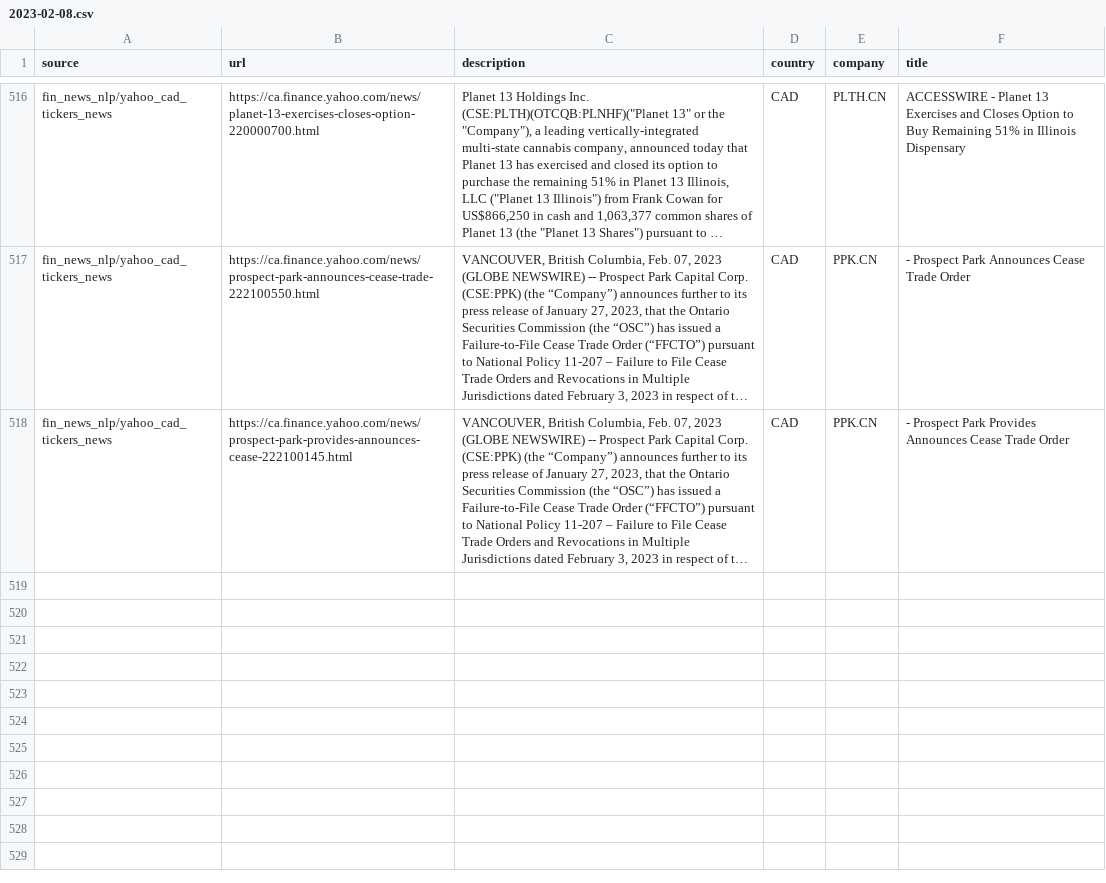
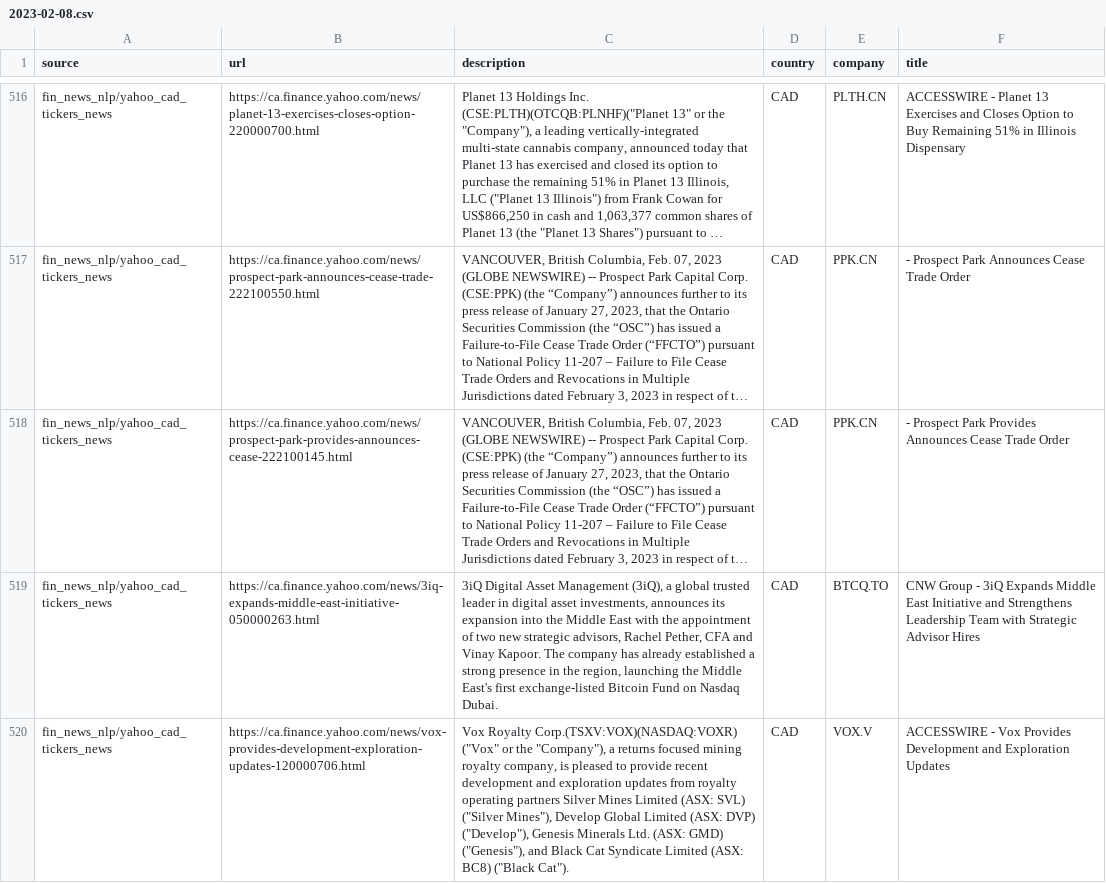
Before and after one commit to dli-invest/reccomendation-engine, a CSV file: ref/training/2023-02-08.csv, drawn as a sheet; only a part is shown, gaps mark what is left out; long unchanged cells end in …; the diff names each change by its address in the sheet, - before the commit and + after, or states it on an @@ line.

```diff
--- a/ref/training/2023-02-08.csv
+++ b/ref/training/2023-02-08.csv
+row 519: fin_news_nlp/yahoo_cad_tickers_news | https://ca.finance.yahoo.com/news/3iq-expands-middle-east-initiative-050000263.html | 3iQ Digital Asset Management (3iQ), a global trusted leader in digital asset investments, announces its expansion into the Middle East with the appointment of two new strategic advisors, Rachel Pether, CFA and Vinay Kapoor. The company has already established a strong presence in the region, launching the Middle East's first exchange-listed Bitcoin Fund on Nasdaq Dubai. | CAD | BTCQ.TO | CNW Group - 3iQ Expands Middle East Initiative and Strengthens Leadership Team with Strategic Advisor Hires
+row 520: fin_news_nlp/yahoo_cad_tickers_news | https://ca.finance.yahoo.com/news/vox-provides-development-exploration-updates-120000706.html | Vox Royalty Corp.(TSXV:VOX)(NASDAQ:VOXR) ("Vox" or the "Company"), a returns focused mining royalty company, is pleased to provide recent development and exploration updates from royalty operating partners Silver Mines Limited (ASX: SVL) ("Silver Mines"), Develop Global Limited (ASX: DVP) ("Develop"), Genesis Minerals Ltd. (ASX: GMD) ("Genesis"), and Black Cat Syndicate Limited (ASX: BC8) ("Black Cat"). | CAD | VOX.V | ACCESSWIRE - Vox Provides Development and Exploration Updates
```
Also changed, not shown: 1 other file.
